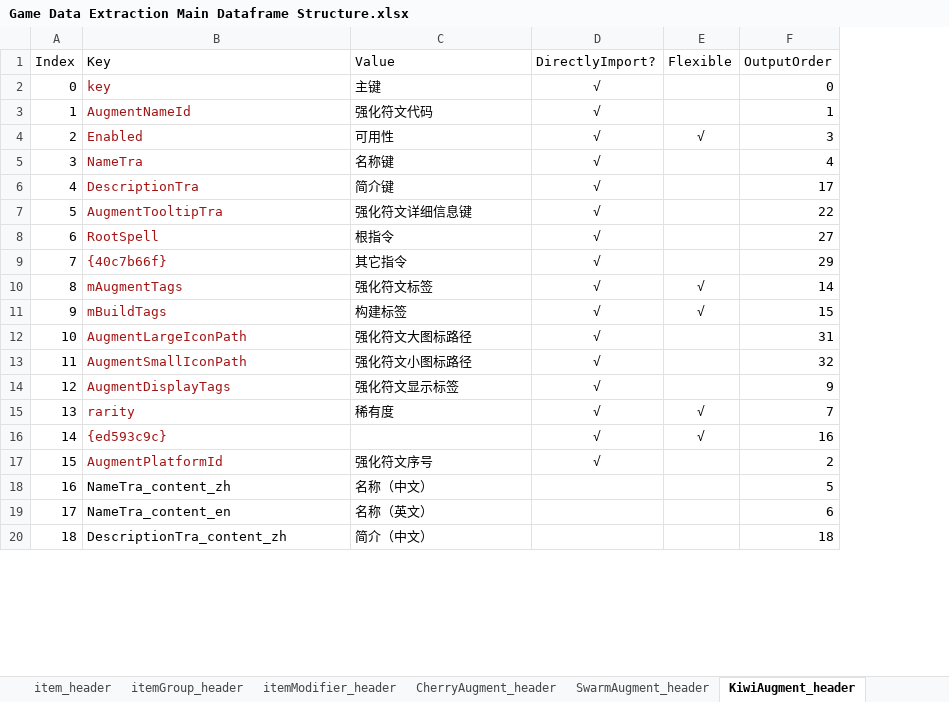
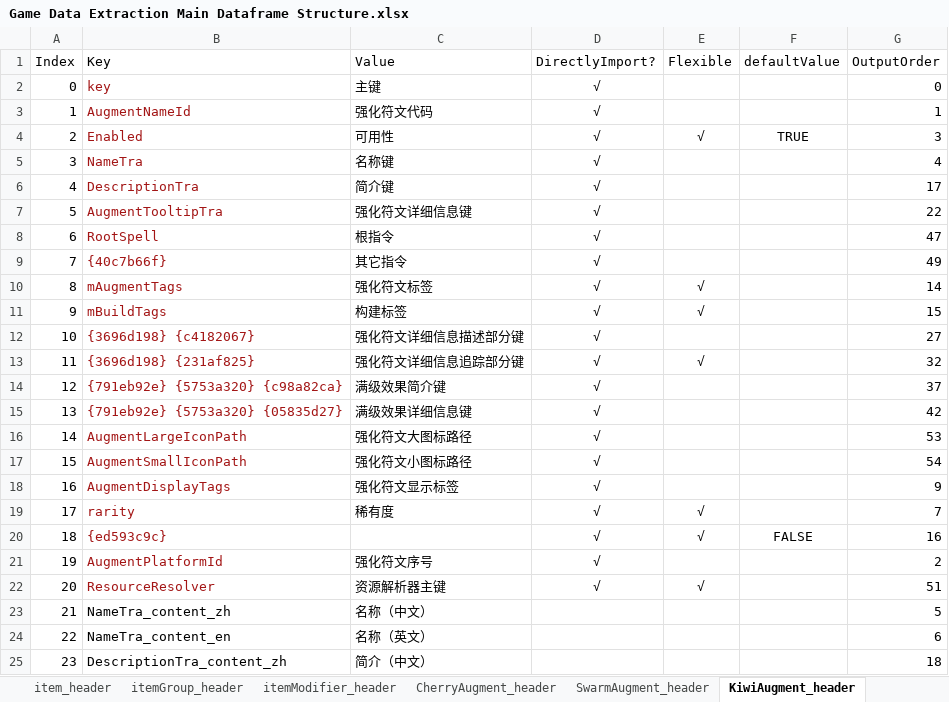
Before and after one commit to WordlessMeteor/LoL-DIY-Programs, an Excel workbook: Game Data Extraction Main Dataframe Structure.xlsx, sheet KiwiAugment_header, drawn as a sheet; only a part is shown; values as stored, in another font and other column widths than the file's, no borders; addresses are those after the commit; the diff covers the shown part only; the diff names each change by its address in the sheet, - before the commit and + after, or states it on an @@ line.

Commit message:
强化符文数据框结构更新【Augment Dataframe Structure Update】
更新了以下数据框的结构。
Updated the structure of the following dataframes.
- 斗魂竞技场强化符文（Arena augment）（表头模块第5906～5909、5914和5926～5941行和游戏数据提取脚本第4847～4861、4883、4885和4891行）
- 海克斯大乱斗强化符文（ARAM: Mayhem augment）（表头模块第5982～5985、5990、5992、6003～6018、6025和6026行和第4965～4982、5004、5006、5008、5014、5016、5028～5032和5116行）
- 海克斯大乱斗强化符文套装（ARAM: Mayhem augment set）（表头模块第6038、6053和6054行和第5040、5042、5064、5068、5071、5075、5077、5105～5109和5124行）

在更新表头模块的同时，也跟进更新了游戏数据提取主数据框结构工作簿相应工作表。除此之外，工作簿还有以下改动：
While Header Module is updated, the corresponding sheets in Game Data Extraction Main Dataframe Structure workbook are updated following the above changes. On top of that, the following changes are applied to the workbook:
- `CherryAugment_header`和`KiwiAugment_header`工作表添加了“defaultValue”列。
Column `defaultValue` is added into `CherryAugment_header` and `KiwiAugment_header` sheets.
- `KiwiAumgentSet_header`重命名为`KiwiAugmentSet_header`。
`KiwiAumgentSet_header` is renamed into `KiwiAugmentSet_header`.

```diff
--- a/Game Data Extraction Main Dataframe Structure.xlsx (sheet KiwiAugment_header)
+++ b/Game Data Extraction Main Dataframe Structure.xlsx (sheet KiwiAugment_header)
+column F (defaultValue), row 4: TRUE; row 20: FALSE
-G8 (OutputOrder): 27
+G8 (OutputOrder): 47
-G9 (OutputOrder): 29
+G9 (OutputOrder): 49
+row 12: 10 | {3696d198} {c4182067} | 强化符文详细信息描述部分键 | √ |  |  | 27
+row 13: 11 | {3696d198} {231af825} | 强化符文详细信息追踪部分键 | √ | √ |  | 32
+row 14: 12 | {791eb92e} {5753a320} {c98a82ca} | 满级效果简介键 | √ |  |  | 37
+row 15: 13 | {791eb92e} {5753a320} {05835d27} | 满级效果详细信息键 | √ |  |  | 42
@@ column A (Index) renumbered between rows 16 and 55 @@
-G16 (OutputOrder): 31
+G16 (OutputOrder): 53
-G17 (OutputOrder): 32
+G17 (OutputOrder): 54
+row 22: 20 | ResourceResolver | 资源解析器主键 | √ | √ |  | 51
```
Also changed, not shown: 17 added rows and 2 edited cells elsewhere in this sheet, sheet CherryAugment_header, sheet KiwiAugmentSet_header, other sheet tabs, 2 other files.
